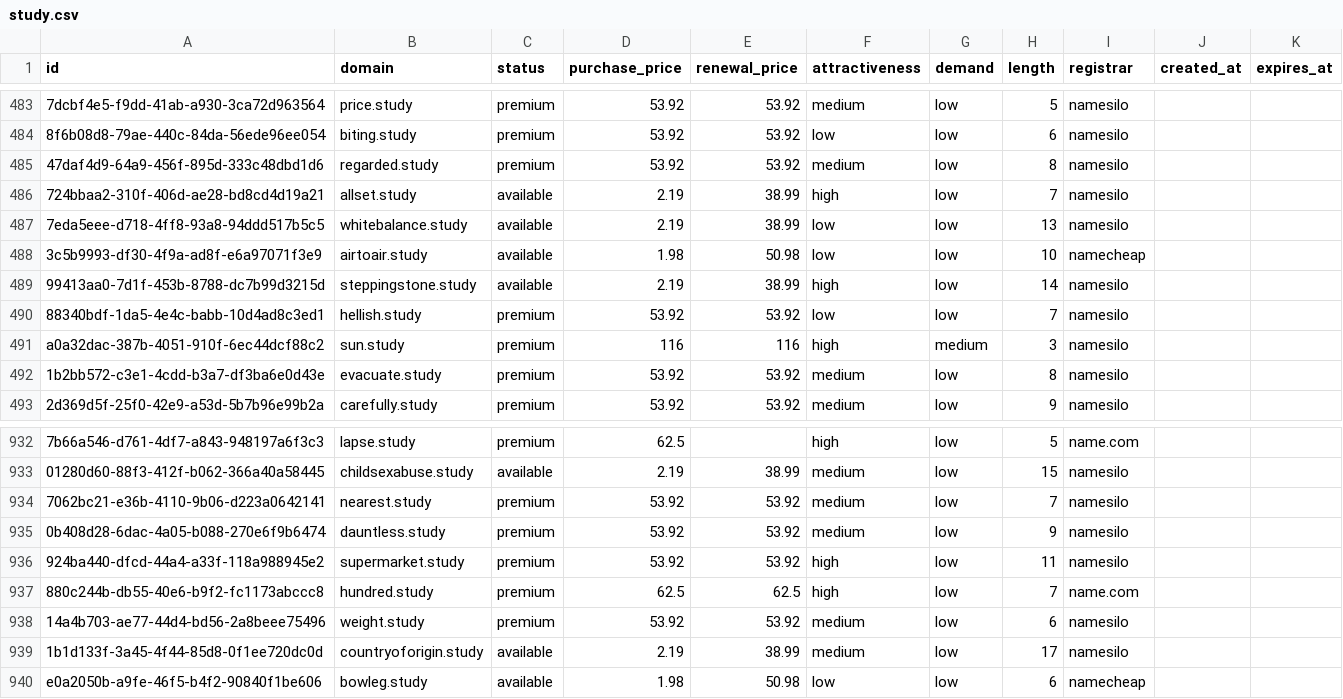
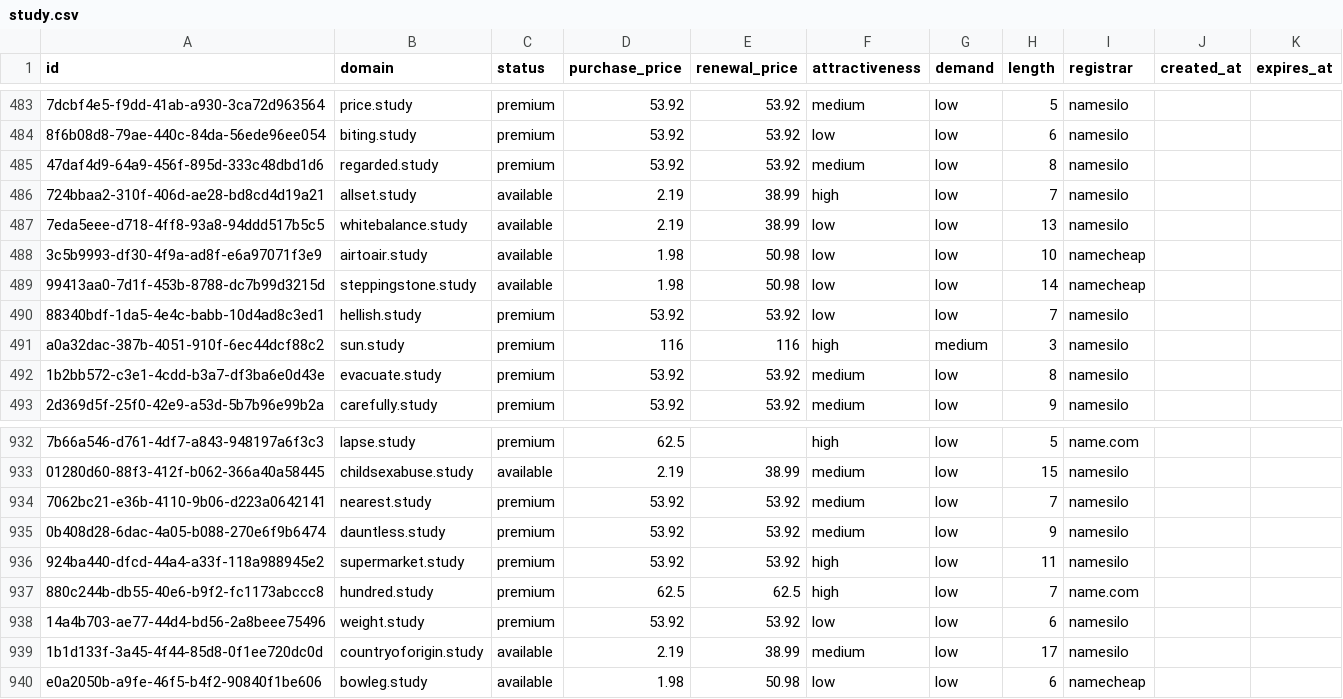
Before and after one commit to UniqueDomains/study-oneword-domains, a CSV file: study.csv, drawn as a sheet; only a part is shown, gaps mark what is left out; the diff names each change by its address in the sheet, - before the commit and + after, or states it on an @@ line.

Commit message:
Domains update

```diff
--- a/study.csv
+++ b/study.csv
-D489 (purchase_price): 2.19
+D489 (purchase_price): 1.98
-E489 (renewal_price): 38.99
+E489 (renewal_price): 50.98
-F489 (attractiveness): high
+F489 (attractiveness): low
-I489 (registrar): namesilo
+I489 (registrar): namecheap
-F938 (attractiveness): medium
+F938 (attractiveness): low
```
Also changed, not shown: 4 other files.
